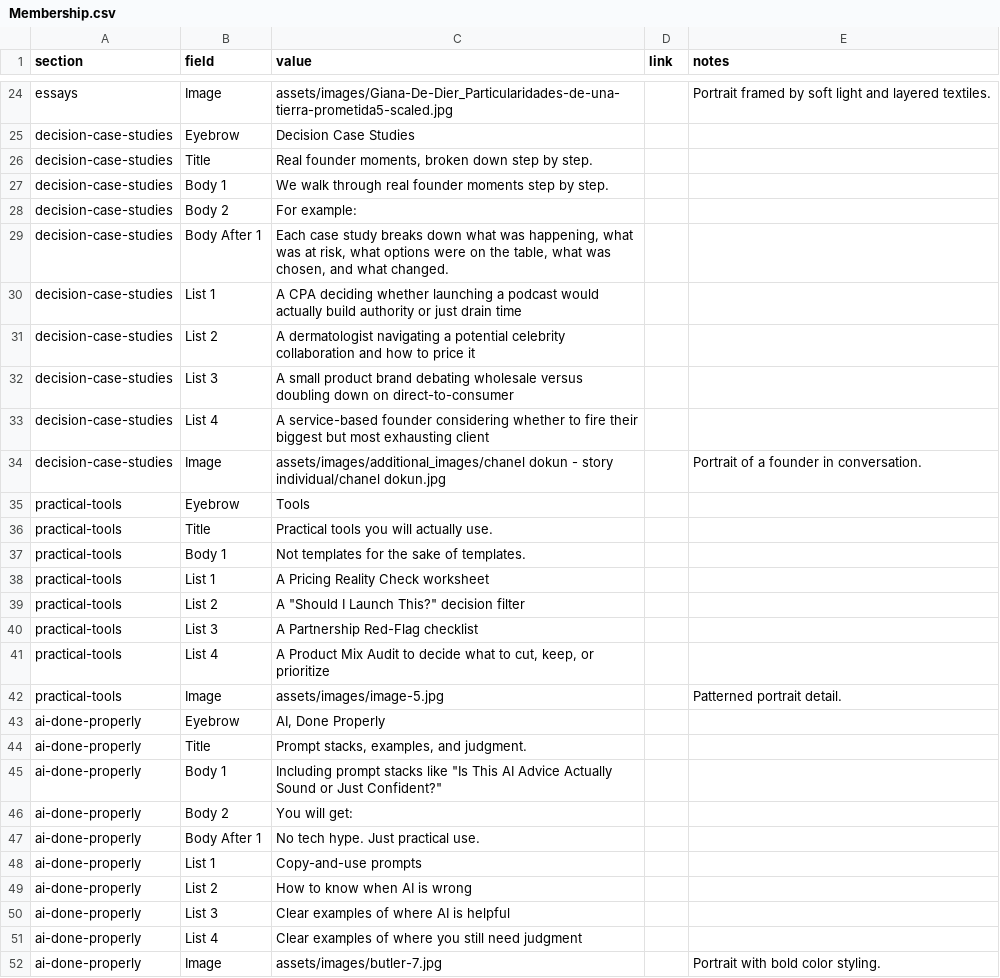
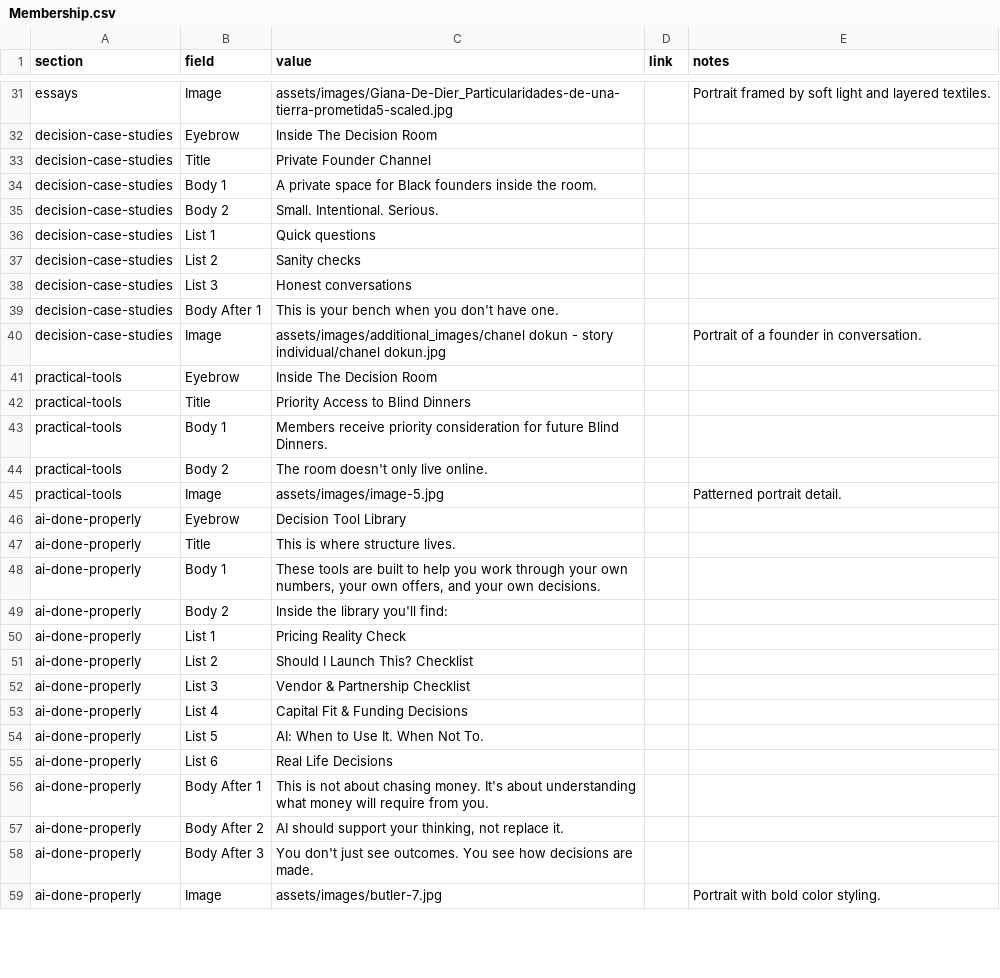
Before and after one commit to scampbe3/CNB, a CSV file: data/google-sheet-upload/Membership.csv, drawn as a sheet; only a part is shown, gaps mark what is left out; removed rows and columns are numbered as before the commit, all else as after; the diff covers the shown part only; the diff names each change by its address in the sheet, - before the commit and + after, or states it on an @@ line.

Commit message:
Update Decision Room membership page content

```diff
--- a/data/google-sheet-upload/Membership.csv
+++ b/data/google-sheet-upload/Membership.csv
-C32 (value): Decision Case Studies
+C32 (value): Inside The Decision Room
-C33 (value): Real founder moments, broken down step by step.
+C33 (value): Private Founder Channel
-C34 (value): We walk through real founder moments step by step.
+C34 (value): A private space for Black founders inside the room.
-C35 (value): For example:
+C35 (value): Small. Intentional. Serious.
-row 29: decision-case-studies | Body After 1 | Each case study breaks down what was happening, what was at risk, what options were on the table, what was chosen, and what changed.
-C36 (value): A CPA deciding whether launching a podcast would actually build authority or just drain time
+C36 (value): Quick questions
-C37 (value): A dermatologist navigating a potential celebrity collaboration and how to price it
+C37 (value): Sanity checks
-C38 (value): A small product brand debating wholesale versus doubling down on direct-to-consumer
+C38 (value): Honest conversations
-B39 (field): List 4
+B39 (field): Body After 1
-C39 (value): A service-based founder considering whether to fire their biggest but most exhausting client
+C39 (value): This is your bench when you don't have one.
-C41 (value): Tools
+C41 (value): Inside The Decision Room
-C42 (value): Practical tools you will actually use.
+C42 (value): Priority Access to Blind Dinners
-C43 (value): Not templates for the sake of templates.
+C43 (value): Members receive priority consideration for future Blind Dinners.
-row 38: practical-tools | List 1 | A Pricing Reality Check worksheet
-B44 (field): List 2
+B44 (field): Body 2
-C44 (value): A "Should I Launch This?" decision filter
+C44 (value): The room doesn't only live online.
-row 40: practical-tools | List 3 | A Partnership Red-Flag checklist
-row 41: practical-tools | List 4 | A Product Mix Audit to decide what to cut, keep, or prioritize
-C46 (value): AI, Done Properly
+C46 (value): Decision Tool Library
-C47 (value): Prompt stacks, examples, and judgment.
+C47 (value): This is where structure lives.
-C48 (value): Including prompt stacks like "Is This AI Advice Actually Sound or Just Confident?"
+C48 (value): These tools are built to help you work through your own numbers, your own offers, and your own decisions.
-C49 (value): You will get:
+C49 (value): Inside the library you'll find:
-row 47: ai-done-properly | Body After 1 | No tech hype. Just practical use.
-C50 (value): Copy-and-use prompts
+C50 (value): Pricing Reality Check
-C51 (value): How to know when AI is wrong
+C51 (value): Should I Launch This? Checklist
-C52 (value): Clear examples of where AI is helpful
+C52 (value): Vendor & Partnership Checklist
-C53 (value): Clear examples of where you still need judgment
+C53 (value): Capital Fit & Funding Decisions
+row 54: ai-done-properly | List 5 | AI: When to Use It. When Not To.
+row 55: ai-done-properly | List 6 | Real Life Decisions
+row 56: ai-done-properly | Body After 1 | This is not about chasing money. It's about understanding what money will require from you.
+row 57: ai-done-properly | Body After 2 | AI should support your thinking, not replace it.
+row 58: ai-done-properly | Body After 3 | You don't just see outcomes. You see how decisions are made.
```
Also changed, not shown: 12 added rows, 3 removed rows and 28 edited cells elsewhere in this file, 2 other files.
